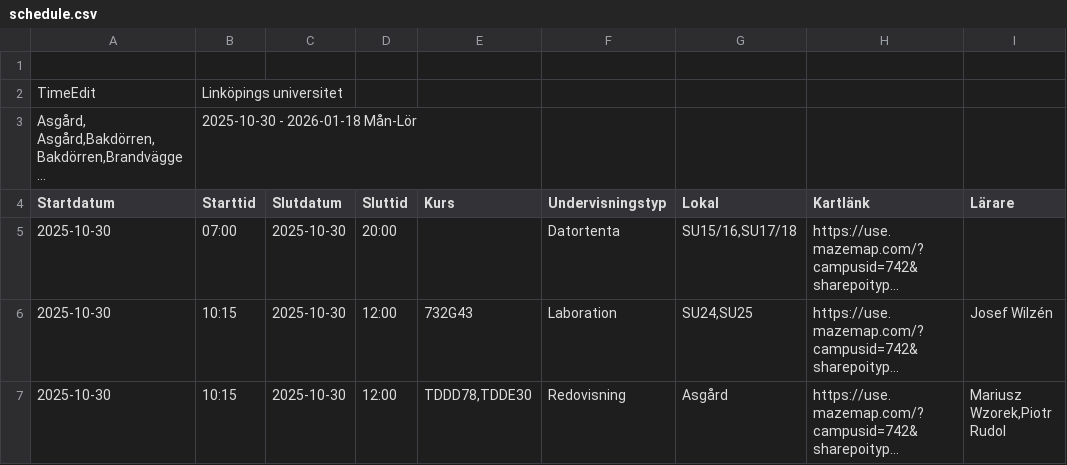
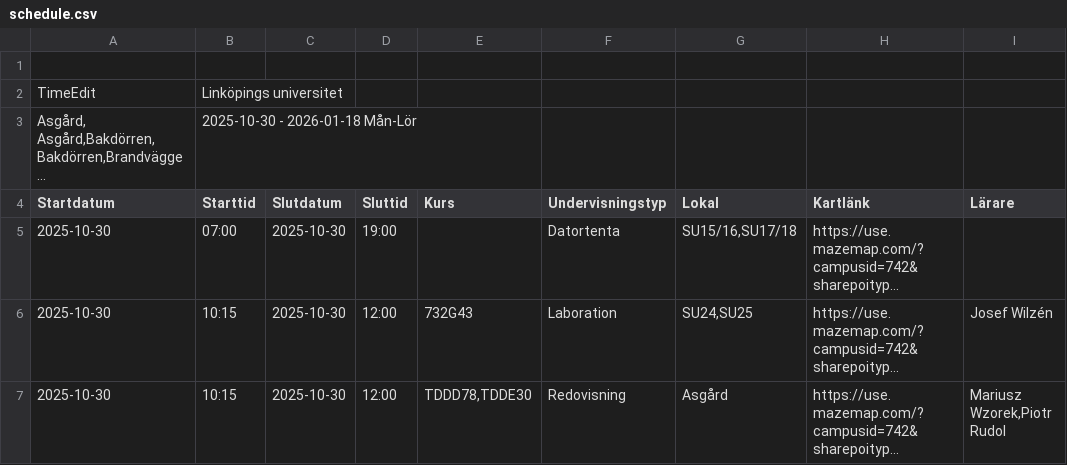
Before and after one commit to saltlakrits/saltlakrits.github.io, a CSV file: data/schedule.csv, drawn as a sheet; only a part is shown; long unchanged cells end in …; the diff covers the shown part only; the diff names each change by its address in the sheet, - before the commit and + after, or states it on an @@ line.

```diff
--- a/data/schedule.csv
+++ b/data/schedule.csv
-D5 (Sluttid): 20:00
+D5 (Sluttid): 19:00
```
Also changed, not shown: 1 added row and 5 edited cells elsewhere in this file.
